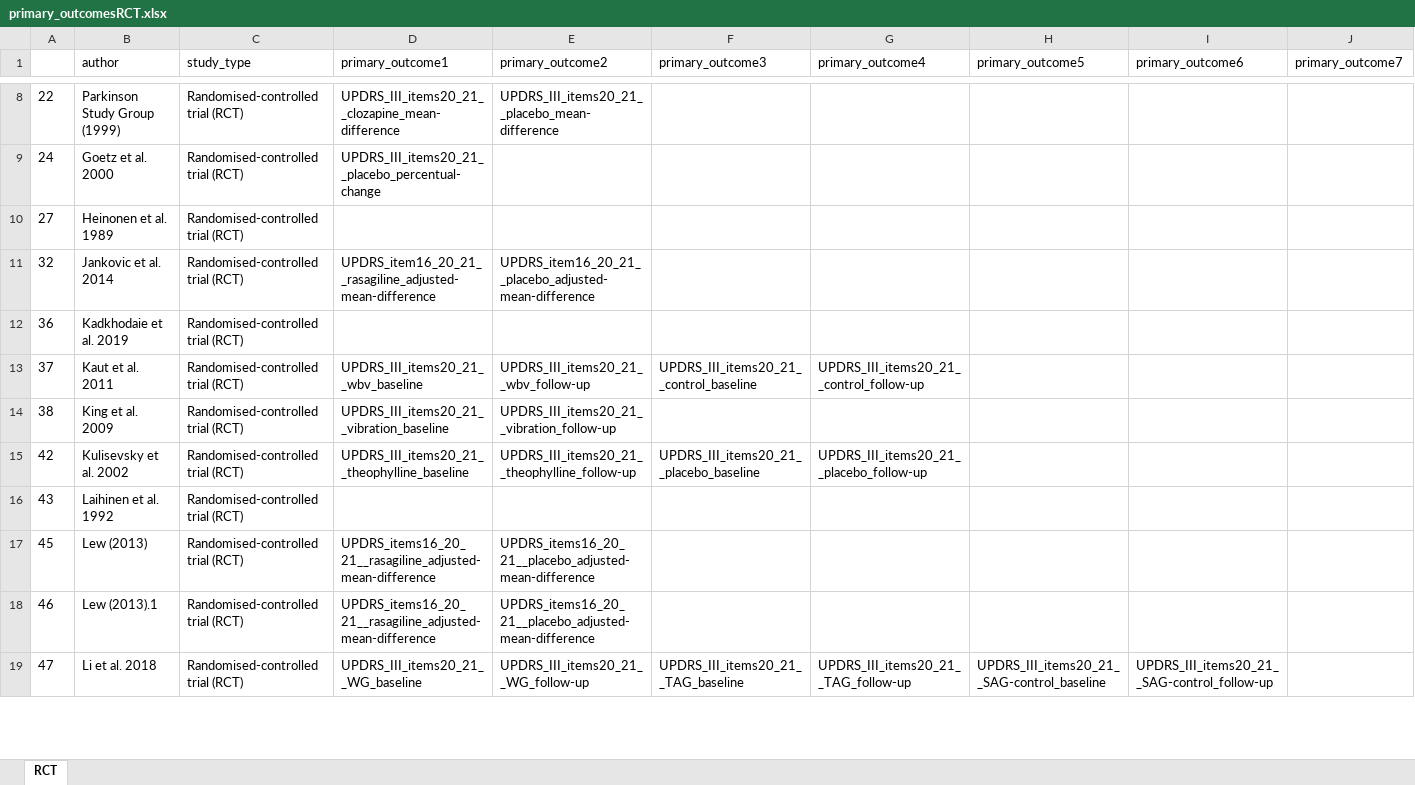
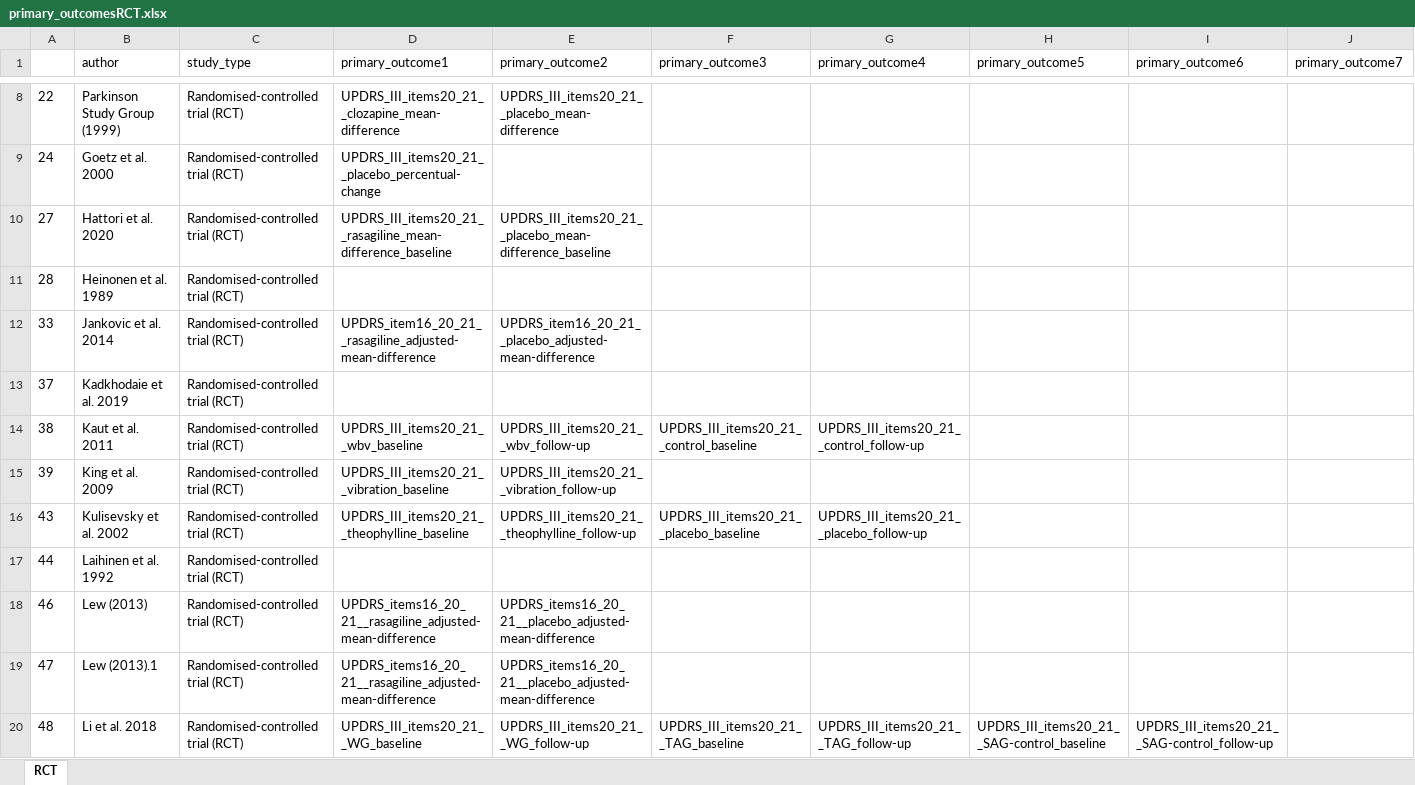
Before and after one commit to dpedrosac/PDtremor-systrev, an Excel workbook: primary_outcomesRCT.xlsx, sheet RCT, drawn as a sheet; only a part is shown, gaps mark what is left out; values as stored, in another font and other column widths than the file's, no borders; removed rows and columns are numbered as before the commit, all else as after; rows hold the shown columns only; the diff covers the shown part only; the diff names each change by its address in the sheet, - before the commit and + after, or states it on an @@ line.

```diff
--- a/primary_outcomesRCT.xlsx (sheet RCT)
+++ b/primary_outcomesRCT.xlsx (sheet RCT)
-B10 (author): Heinonen et al. 1989
+B10 (author): Hattori et al. 2020
-D10 (primary_outcome1): (empty)
+D10 (primary_outcome1): UPDRS_III_items20_21__rasagiline_mean-difference_baseline
-E10 (primary_outcome2): (empty)
+E10 (primary_outcome2): UPDRS_III_items20_21__placebo_mean-difference_baseline
+row 11: 28 | Heinonen et al. 1989 | Randomised-controlled trial (RCT)
-A12: 32
+A12: 33
-A13: 36
+A13: 37
-A14: 37
+A14: 38
-A15: 38
+A15: 39
-A16: 42
+A16: 43
-A17: 43
+A17: 44
-row 17: 45 | Lew (2013) | Randomised-controlled trial (RCT) | UPDRS_items16_20_21__rasagiline_adjusted-mean-difference | UPDRS_items16_20_21__placebo_adjusted-mean-difference
-B18 (author): Lew (2013).1
+B18 (author): Lew (2013)
+row 19: 47 | Lew (2013).1 | Randomised-controlled trial (RCT) | UPDRS_items16_20_21__rasagiline_adjusted-mean-difference | UPDRS_items16_20_21__placebo_adjusted-mean-difference
-A20: 47
+A20: 48
```
Also changed, not shown: 3 added rows, 3 removed rows and 74 edited cells elsewhere in this sheet, __included_studies.xlsx, primary_outcomesQES.xlsx, 25 other files.
